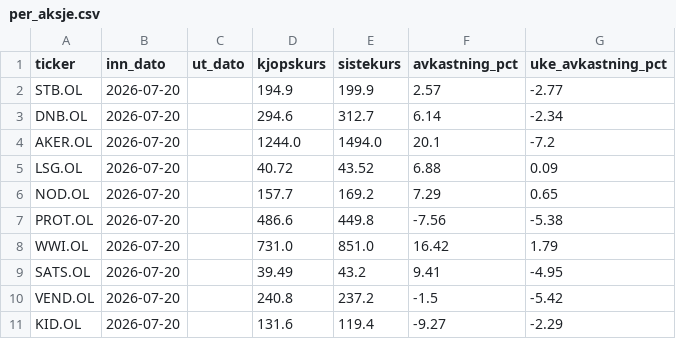
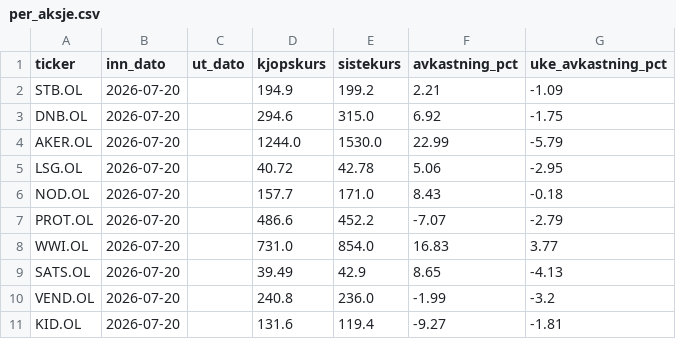
Before and after one commit to b-hand-cpu/modellportefolje, a CSV file: data/per_aksje.csv, drawn as a sheet.

```diff
--- a/data/per_aksje.csv
+++ b/data/per_aksje.csv
@@ -1,11 +1,11 @@
 ticker,inn_dato,ut_dato,kjopskurs,sistekurs,avkastning_pct,uke_avkastning_pct
-STB.OL,2026-07-20,,194.9,199.9,2.57,-2.77
-DNB.OL,2026-07-20,,294.6,312.7,6.14,-2.34
-AKER.OL,2026-07-20,,1244.0,1494.0,20.1,-7.2
-LSG.OL,2026-07-20,,40.72,43.52,6.88,0.09
-NOD.OL,2026-07-20,,157.7,169.2,7.29,0.65
-PROT.OL,2026-07-20,,486.6,449.8,-7.56,-5.38
-WWI.OL,2026-07-20,,731.0,851.0,16.42,1.79
-SATS.OL,2026-07-20,,39.49,43.2,9.41,-4.95
-VEND.OL,2026-07-20,,240.8,237.2,-1.5,-5.42
-KID.OL,2026-07-20,,131.6,119.4,-9.27,-2.29
+STB.OL,2026-07-20,,194.9,199.2,2.21,-1.09
+DNB.OL,2026-07-20,,294.6,315.0,6.92,-1.75
+AKER.OL,2026-07-20,,1244.0,1530.0,22.99,-5.79
+LSG.OL,2026-07-20,,40.72,42.78,5.06,-2.95
+NOD.OL,2026-07-20,,157.7,171.0,8.43,-0.18
+PROT.OL,2026-07-20,,486.6,452.2,-7.07,-2.79
+WWI.OL,2026-07-20,,731.0,854.0,16.83,3.77
+SATS.OL,2026-07-20,,39.49,42.9,8.65,-4.13
+VEND.OL,2026-07-20,,240.8,236.0,-1.99,-3.2
+KID.OL,2026-07-20,,131.6,119.4,-9.27,-1.81
```
Also changed, not shown: data/performance.csv.
